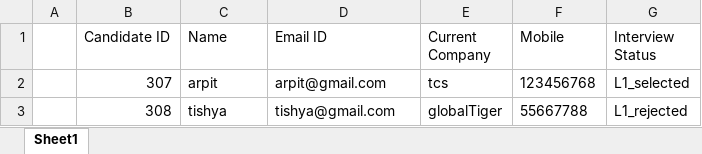
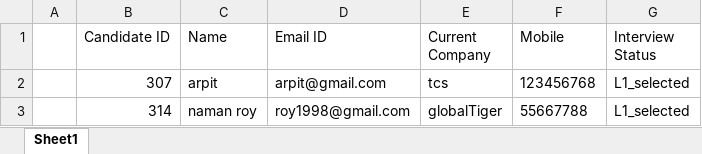
Before and after one commit to kundanacc20/interview-dashboard, an Excel workbook: L1_candidates.xlsx, sheet Sheet1, drawn as a sheet; values as stored, in another font and other column widths than the file's, no borders; removed rows and columns are numbered as before the commit, all else as after; the diff names each change by its address in the sheet, - before the commit and + after, or states it on an @@ line.

```diff
--- a/L1_candidates.xlsx (sheet Sheet1)
+++ b/L1_candidates.xlsx (sheet Sheet1)
-row 3:  | 308 | tishya | tishya@gmail.com | globalTiger | 55667788 | L1_rejected
+row 3:  | 314 | naman roy | roy1998@gmail.com | globalTiger | 55667788 | L1_selected
```
Also changed, not shown: All_candidates.xlsx, L2_candidates.xlsx, 7 other files.
